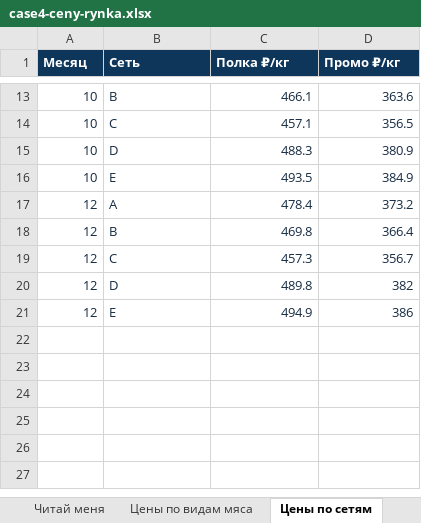
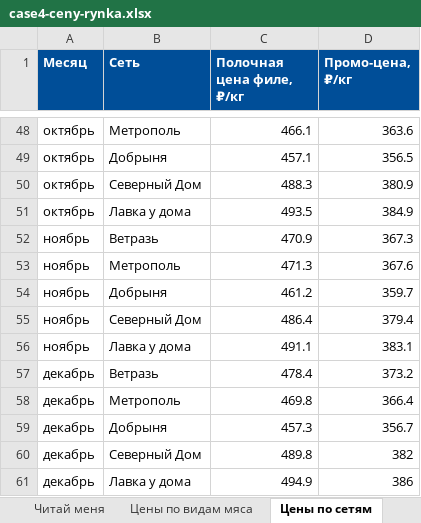
Before and after one commit to polyakovnir/praktikum-damate-9-oktyabrya, an Excel workbook: files/case4-ceny-rynka.xlsx, sheet Цены по сетям, drawn as a sheet; only a part is shown, gaps mark what is left out; values as stored, in another font and other column widths than the file's, no borders; addresses are those after the commit; the diff covers the shown part only; the diff names each change by its address in the sheet, - before the commit and + after, or states it on an @@ line.

```diff
--- a/files/case4-ceny-rynka.xlsx (sheet Цены по сетям)
+++ b/files/case4-ceny-rynka.xlsx (sheet Цены по сетям)
-A1:D1 fill: #0E355A
+A1:D1 fill: #004E98
-C1: Полка ₽/кг
+C1: Полочная цена филе, ₽/кг
-D1: Промо ₽/кг
+D1: Промо-цена, ₽/кг
-A48:A51 (Месяц): 10
+A48:A51 (Месяц): октябрь
-A48:D51 text colour: #172C43
+A48:D51 text colour: black
-B48 (Сеть): B
+B48 (Сеть): Метрополь
-B49 (Сеть): C
+B49 (Сеть): Добрыня
-B50 (Сеть): D
+B50 (Сеть): Северный Дом
-B51 (Сеть): E
+B51 (Сеть): Лавка у дома
+row 52: ноябрь | Ветразь | 470.9 | 367.3
+row 53: ноябрь | Метрополь | 471.3 | 367.6
+row 54: ноябрь | Добрыня | 461.2 | 359.7
+row 55: ноябрь | Северный Дом | 486.4 | 379.4
+row 56: ноябрь | Лавка у дома | 491.1 | 383.1
-A57:A61 (Месяц): 12
+A57:A61 (Месяц): декабрь
-A57:D61 text colour: #172C43
+A57:D61 text colour: black
-B57 (Сеть): A
+B57 (Сеть): Ветразь
-B58 (Сеть): B
+B58 (Сеть): Метрополь
-B59 (Сеть): C
+B59 (Сеть): Добрыня
-B60 (Сеть): D
+B60 (Сеть): Северный Дом
-B61 (Сеть): E
+B61 (Сеть): Лавка у дома
```
Also changed, not shown: 35 added rows, 22 edited cells and cell formats elsewhere in this sheet, sheet Цены по видам мяса, sheet Читай меня, files/case4-prodazhi-po-setyam.xlsx, files/case4-sebestoimost.xlsx, 25 other files.
